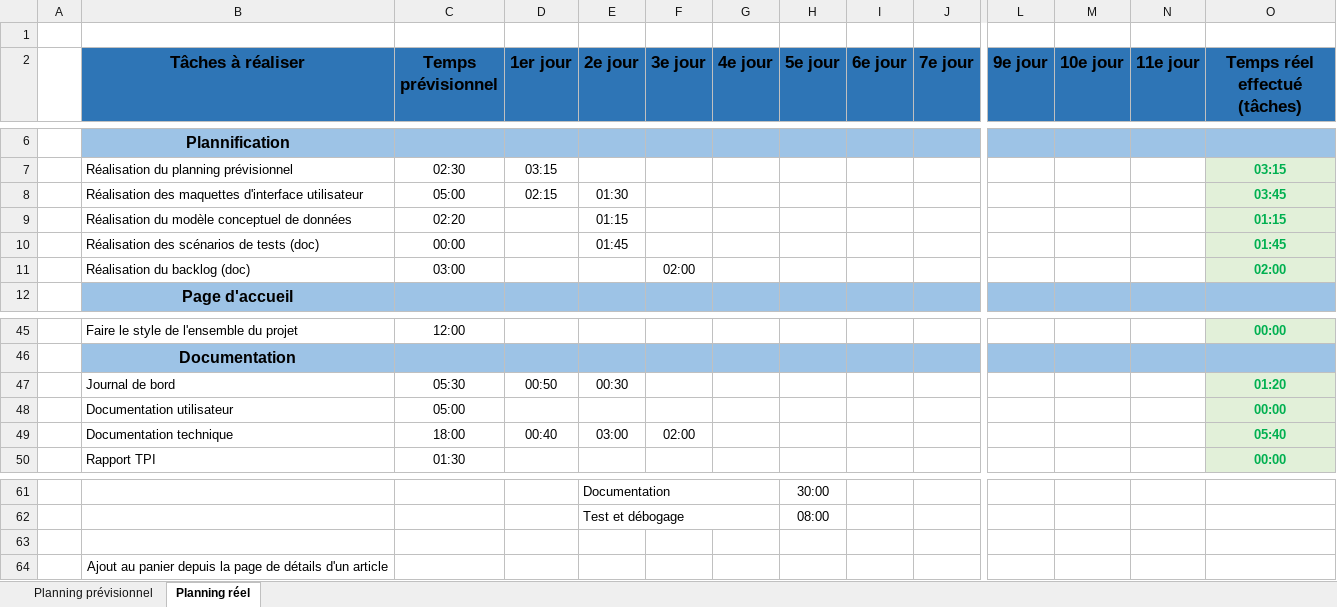
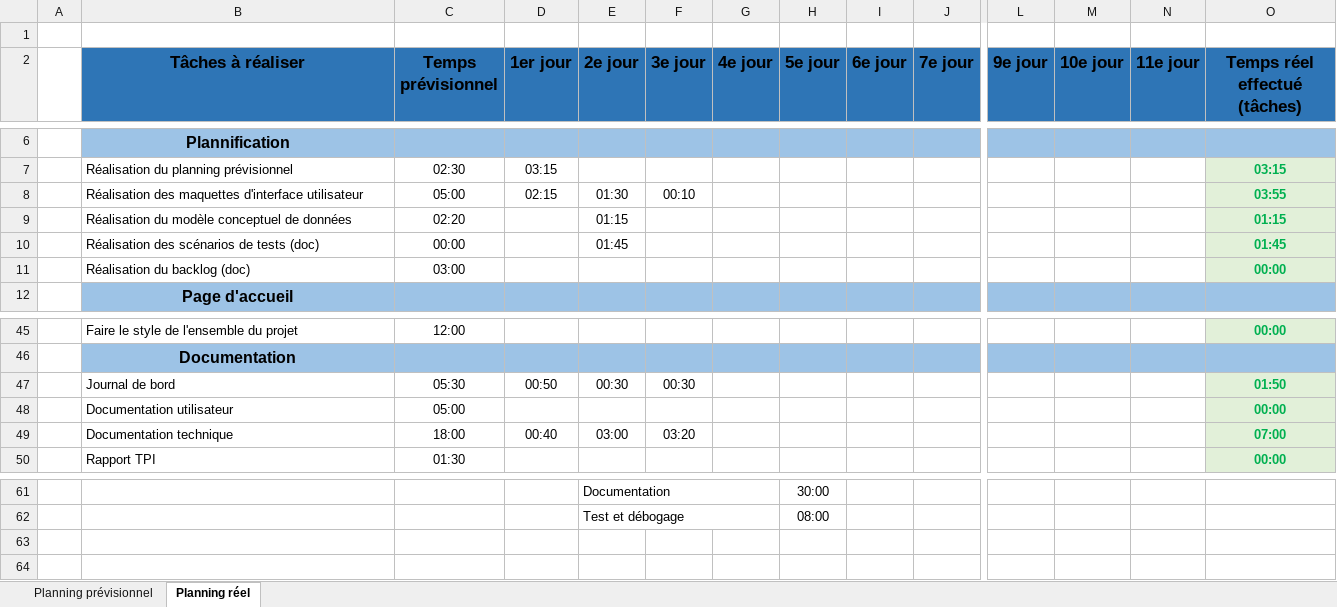
Before and after one commit to LethalDarkLight/Flavio_Soares_Rodrigues_TPI_2023, an Excel workbook: docs/Planification.xlsx, sheet Planning réel, drawn as a sheet; only a part is shown, gaps mark what is left out; values as stored, in another font and other column widths than the file's, no borders; conditional formats not drawn; rows hold the shown columns only; the diff names each change by its address in the sheet, - before the commit and + after, or states it on an @@ line.

```diff
--- a/docs/Planification.xlsx (sheet Planning réel)
+++ b/docs/Planification.xlsx (sheet Planning réel)
-F8 (3e jour): (empty)
+F8 (3e jour): 00:10
-O8 (Temps réel effectué (tâches)): 03:45
+O8 (Temps réel effectué (tâches)): 03:55
-F11 (3e jour): 02:00
+F11 (3e jour): (empty)
-O11 (Temps réel effectué (tâches)): 02:00
+O11 (Temps réel effectué (tâches)): 00:00
-F47 (3e jour): (empty)
+F47 (3e jour): 00:30
-O47 (Temps réel effectué (tâches)): 01:20
+O47 (Temps réel effectué (tâches)): 01:50
-F49 (3e jour): 02:00
+F49 (3e jour): 03:20
-O49 (Temps réel effectué (tâches)): 05:40
+O49 (Temps réel effectué (tâches)): 07:00
-row 63: (empty)
-row 64:  | Ajout au panier depuis la page de détails d'un article
```
Also changed, not shown: 39 other files.
